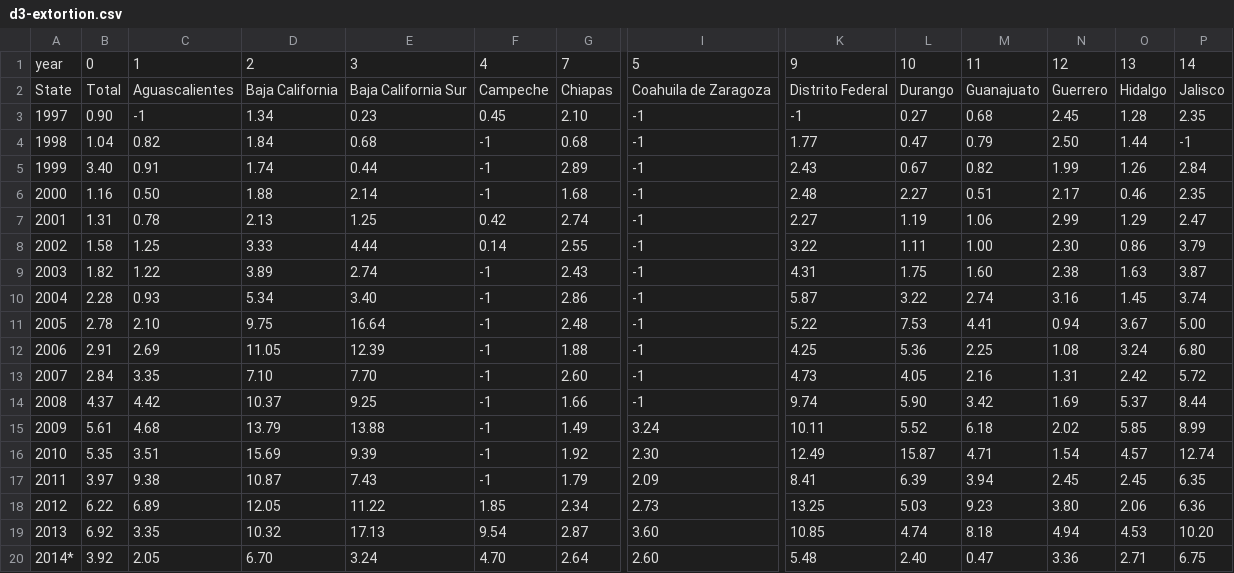
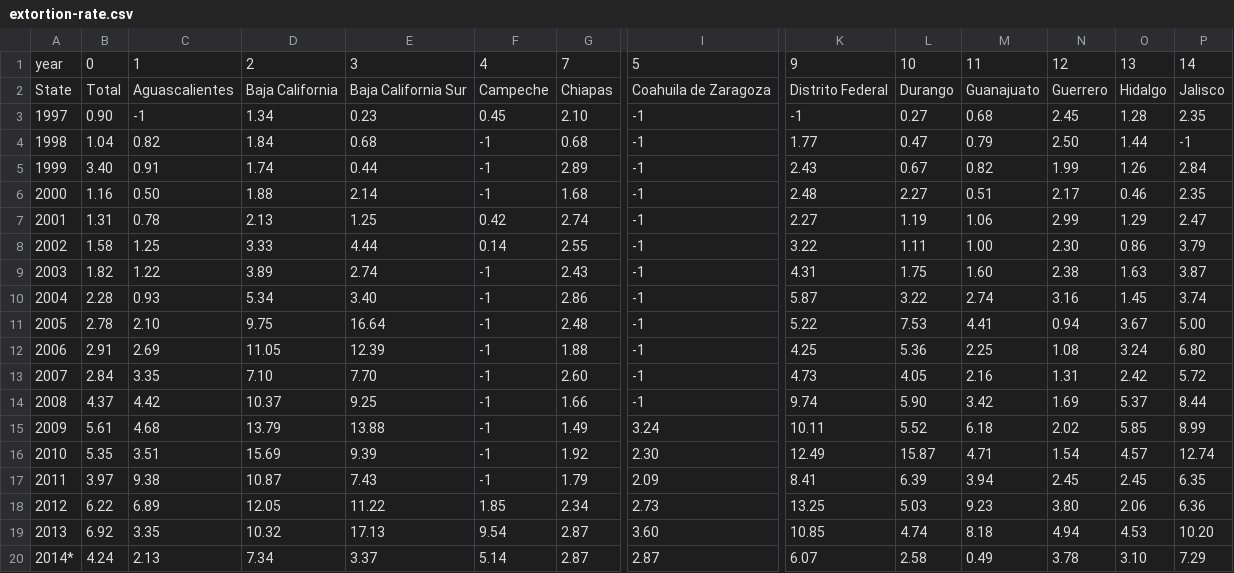
Before and after one commit to elneto/crimemx, a CSV file: csv/extortion-rate.csv (was csv/d3-extortion.csv), drawn as a sheet; only a part is shown, gaps mark what is left out; the diff covers the shown part only; the diff names each change by its address in the sheet, - before the commit and + after, or states it on an @@ line.

```diff
--- a/csv/d3-extortion.csv
+++ b/csv/extortion-rate.csv
-B20: 3.92
+B20: 4.24
-C20: 2.05
+C20: 2.13
-D20: 6.70
+D20: 7.34
-E20: 3.24
+E20: 3.37
-F20: 4.70
+F20: 5.14
-G20: 2.64
+G20: 2.87
-I20: 2.60
+I20: 2.87
-K20: 5.48
+K20: 6.07
-L20: 2.40
+L20: 2.58
-M20: 0.47
+M20: 0.49
-N20: 3.36
+N20: 3.78
-O20: 2.71
+O20: 3.10
-P20: 6.75
+P20: 7.29
```
Also changed, not shown: 17 edited cells elsewhere in this file, csv/car-no-violence-rate.csv, csv/car-violence-rate.csv, 12 other files.
